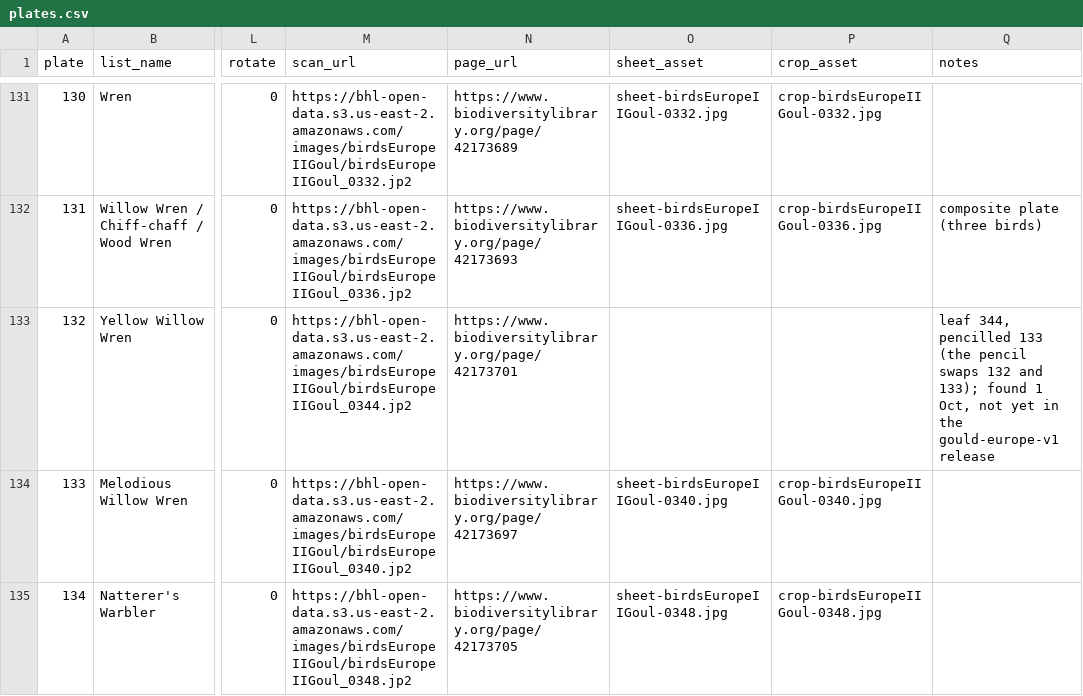
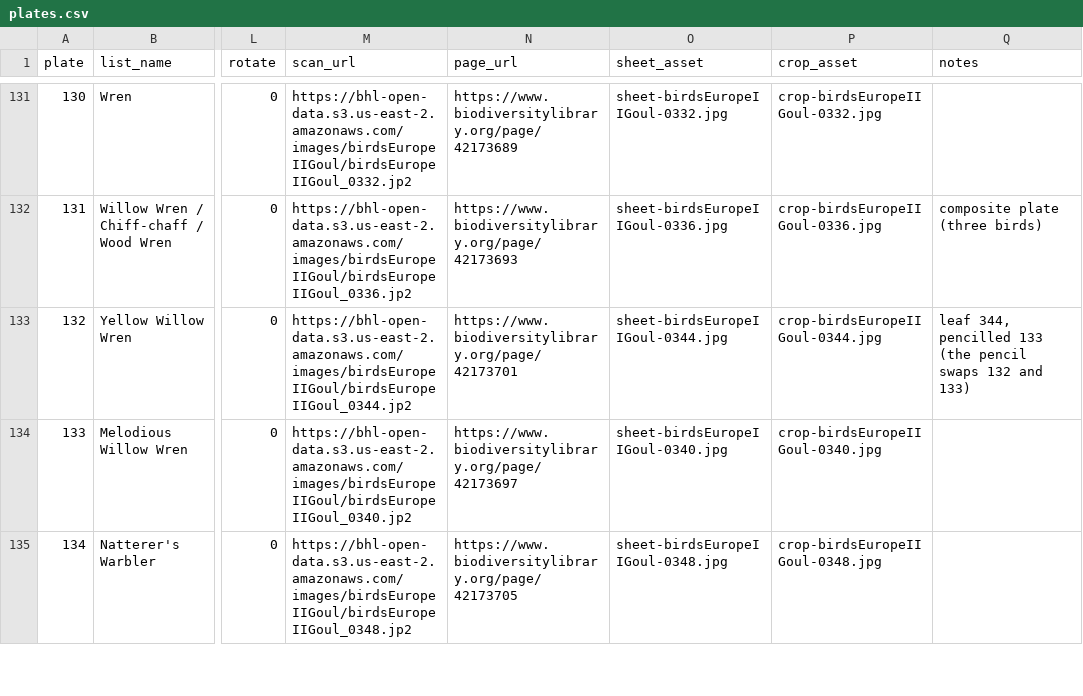
Before and after one commit to wr/historical-bird-plates, a CSV file: gould-europe/plates.csv, drawn as a sheet; only a part is shown, gaps mark what is left out; the diff names each change by its address in the sheet, - before the commit and + after, or states it on an @@ line.

Commit message:
Europe: plate 132's sheet and crop, and 119's crop with both birds
132 gets its asset names; the contact sheets regroup by 50 now that it
has a crop. The images go up with the next gould-europe release.

Refs: W-941

```diff
--- a/gould-europe/plates.csv
+++ b/gould-europe/plates.csv
-O133 (sheet_asset): (empty)
+O133 (sheet_asset): sheet-birdsEuropeIIGoul-0344.jpg
-P133 (crop_asset): (empty)
+P133 (crop_asset): crop-birdsEuropeIIGoul-0344.jpg
-Q133 (notes): …132 and 133); found 1 Oct, not yet in the gould-europe-v1 release
+Q133 (notes): …132 and 133)
```
Also changed, not shown: 15 other files.
